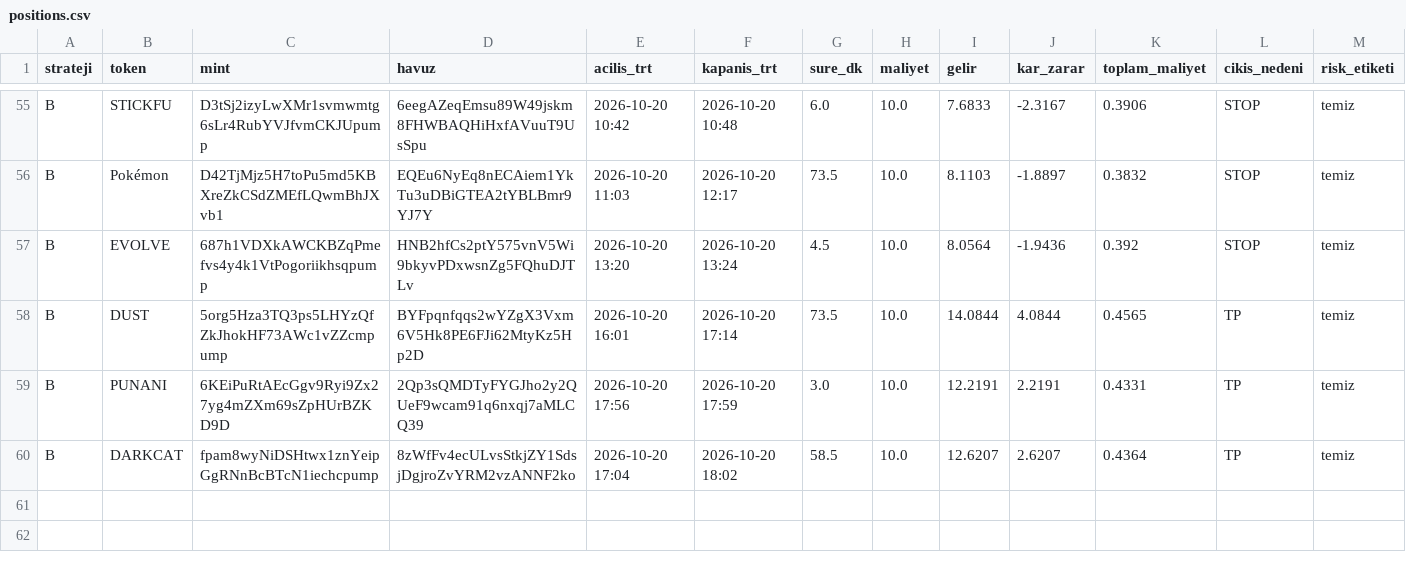
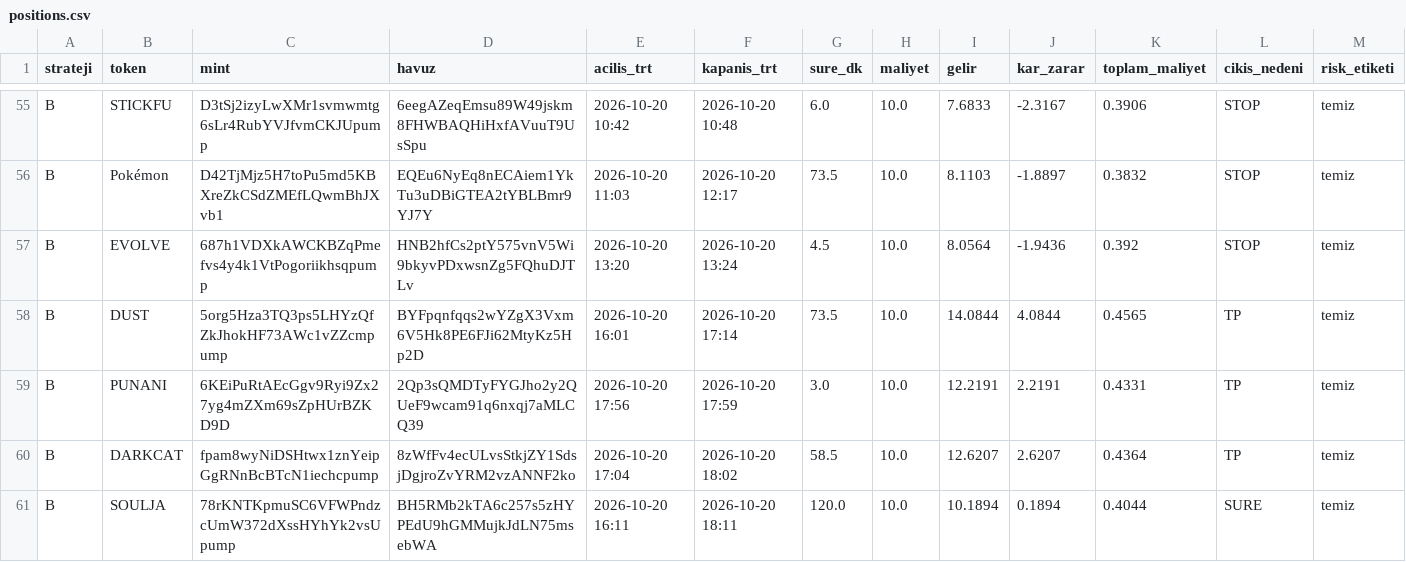
Before and after one commit to FurkanGulerci/memecoin-demo, a CSV file: positions.csv, drawn as a sheet; only a part is shown, gaps mark what is left out; rows hold the shown columns only; the diff names each change by its address in the sheet, - before the commit and + after, or states it on an @@ line.

```diff
--- a/positions.csv
+++ b/positions.csv
+row 61: B | SOULJA | 78rKNTKpmuSC6VFWPndzcUmW372dXssHYhYk2vsUpump | BH5RMb2kTA6c257s5zHYPEdU9hGMMujkJdLN75msebWA | 2026-10-20 16:11 | 2026-10-20 18:11 | 120.0 | 10.0 | 10.1894 | 0.1894 | 0.4044 | SURE | temiz
```
Also changed, not shown: trades.csv, 1 other file.
